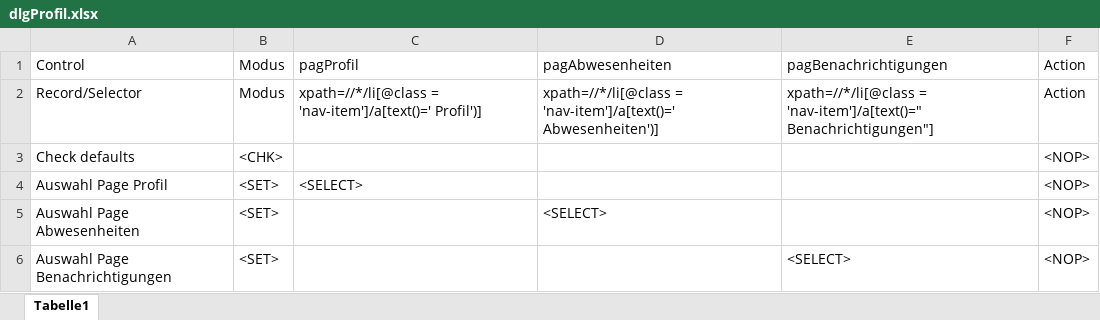
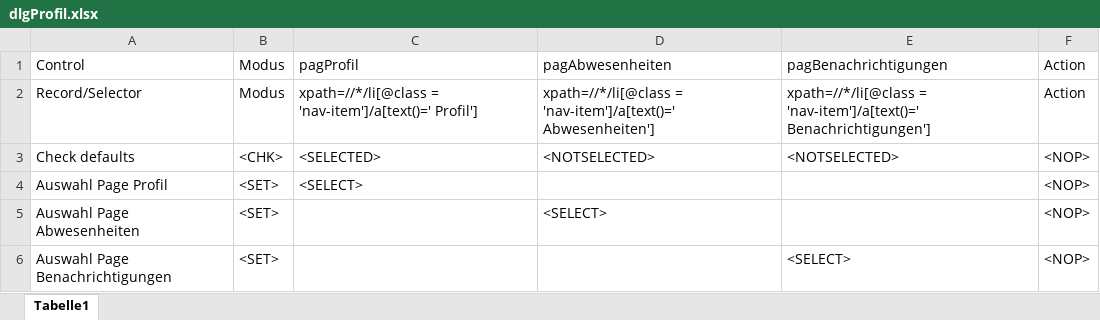
Before and after one commit to fargus68/OnTop, an Excel workbook: Data/Dialogs/dlgProfil.xlsx, sheet Tabelle1, drawn as a sheet; values as stored, in another font and other column widths than the file's, no borders; charts and pictures not drawn; the diff names each change by its address in the sheet, - before the commit and + after, or states it on an @@ line.

Commit message:
msz - page keyw. select, selected, notsel...

```diff
--- a/Data/Dialogs/dlgProfil.xlsx (sheet Tabelle1)
+++ b/Data/Dialogs/dlgProfil.xlsx (sheet Tabelle1)
-C2: …= 'nav-item']/a[text()=' Profil')]
+C2: …= 'nav-item']/a[text()=' Profil']
-D2: …= 'nav-item']/a[text()=' Abwesenheiten')]
+D2: …= 'nav-item']/a[text()=' Abwesenheiten']
-E2: xpath=//*/li[@class = 'nav-item']/a[text()=" Benachrichtigungen"]
+E2: xpath=//*/li[@class = 'nav-item']/a[text()=' Benachrichtigungen']
-C3: (empty)
+C3: <SELECTED>
-D3: (empty)
+D3: <NOTSELECTED>
-E3: (empty)
+E3: <NOTSELECTED>
```
Also changed, not shown: 4 other files.
